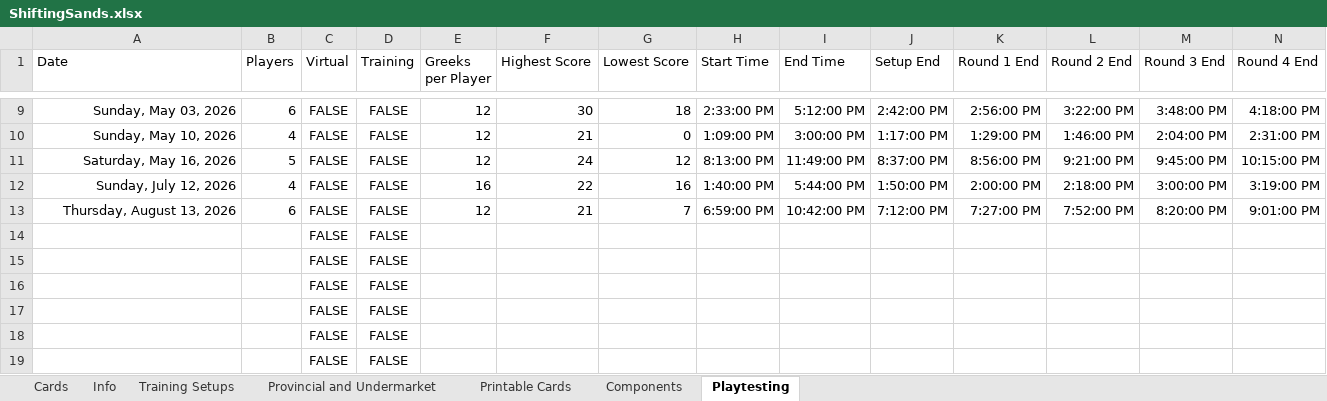
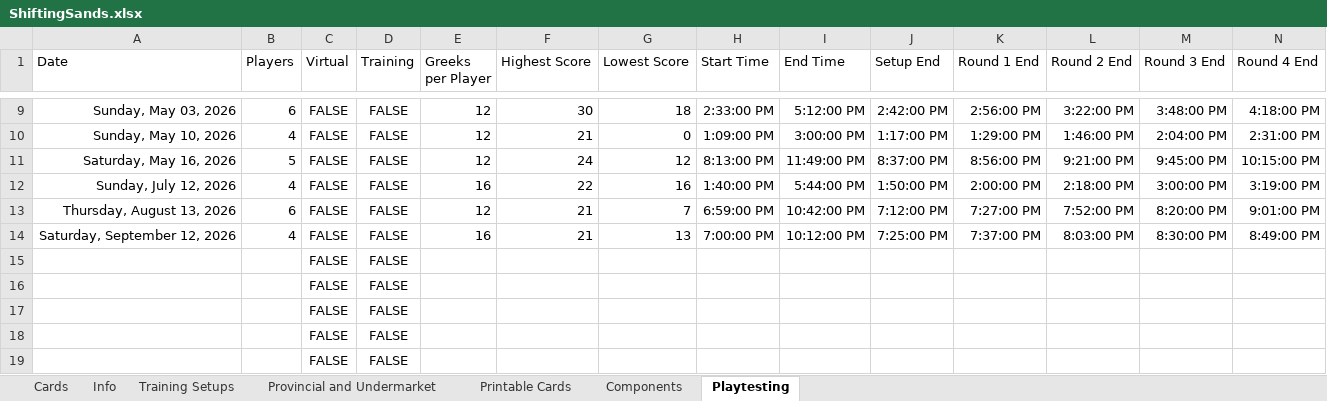
Before and after one commit to bdonet/ShiftingSands, an Excel workbook: ShiftingSands.xlsx, sheet Playtesting, drawn as a sheet; only a part is shown, gaps mark what is left out; values as stored, in another font and other column widths than the file's, no borders; removed rows and columns are numbered as before the commit, all else as after; rows hold the shown columns only; the diff names each change by its address in the sheet, - before the commit and + after, or states it on an @@ line.

Commit message:
Added a playtest

```diff
--- a/ShiftingSands.xlsx (sheet Playtesting)
+++ b/ShiftingSands.xlsx (sheet Playtesting)
-row 14:  |  | FALSE | FALSE
+row 14: Saturday, September 12, 2026 | 4 | FALSE | FALSE | 16 | 21 | 13 | 7:00:00 PM | 10:12:00 PM | 7:25:00 PM | 7:37:00 PM | 8:03:00 PM | 8:30:00 PM | 8:49:00 PM
```
Also changed, not shown: charts or pictures.
